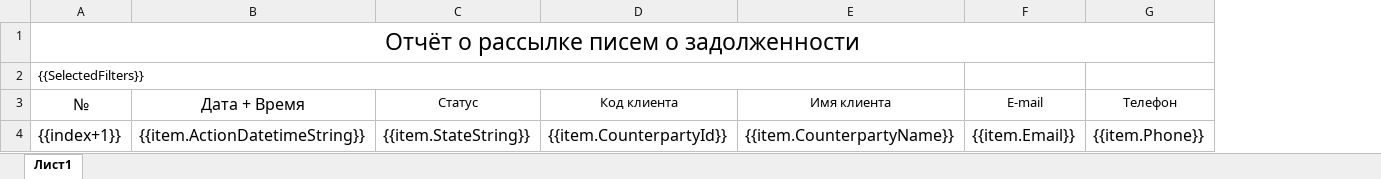
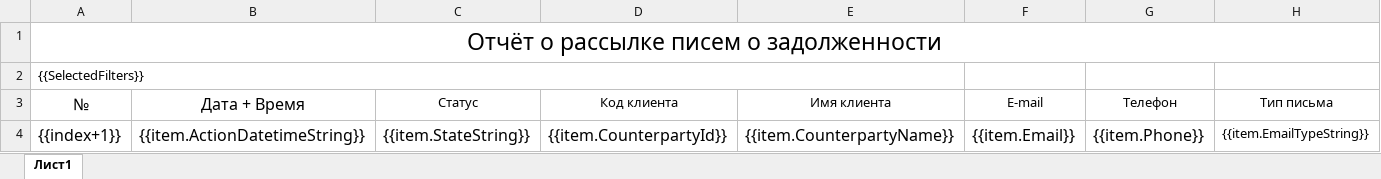
Before and after one commit to VodovozOrganization/Vodovoz, an Excel workbook: Source/Libraries/Core/Business/Vodovoz.Reports/Reports/Client/BulkDebtMailingReport.xlsx, sheet Лист1, drawn as a sheet; values as stored, in another font and other column widths than the file's, no borders; the diff names each change by its address in the sheet, - before the commit and + after, or states it on an @@ line.

```diff
--- a/Source/Libraries/Core/Business/Vodovoz.Reports/Reports/Client/BulkDebtMailingReport.xlsx (sheet Лист1)
+++ b/Source/Libraries/Core/Business/Vodovoz.Reports/Reports/Client/BulkDebtMailingReport.xlsx (sheet Лист1)
+column H (Тип письма), row 4: {{item.EmailTypeString}}
```
Also changed, not shown: 28 other files.
